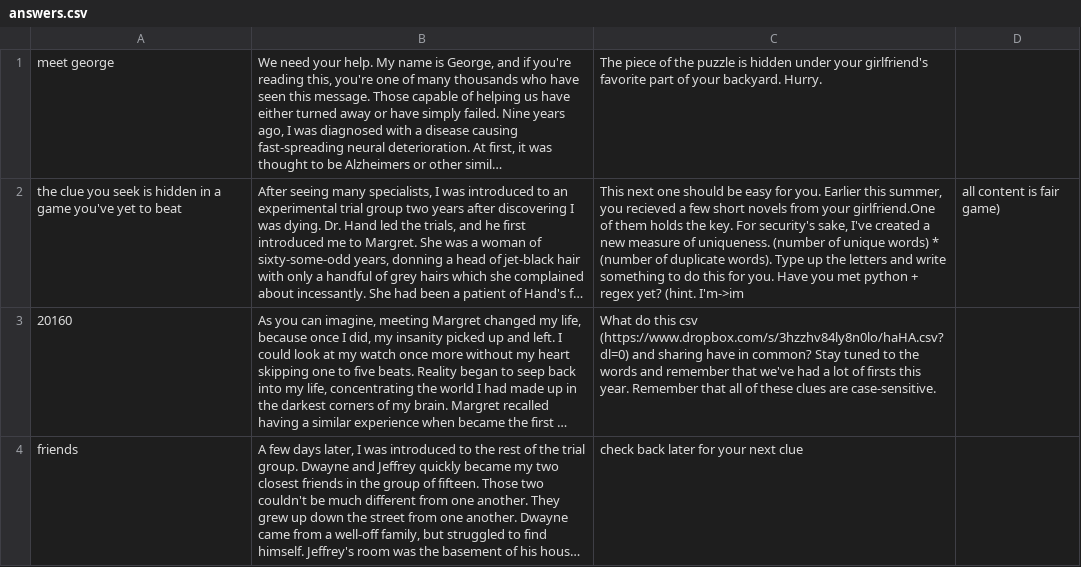
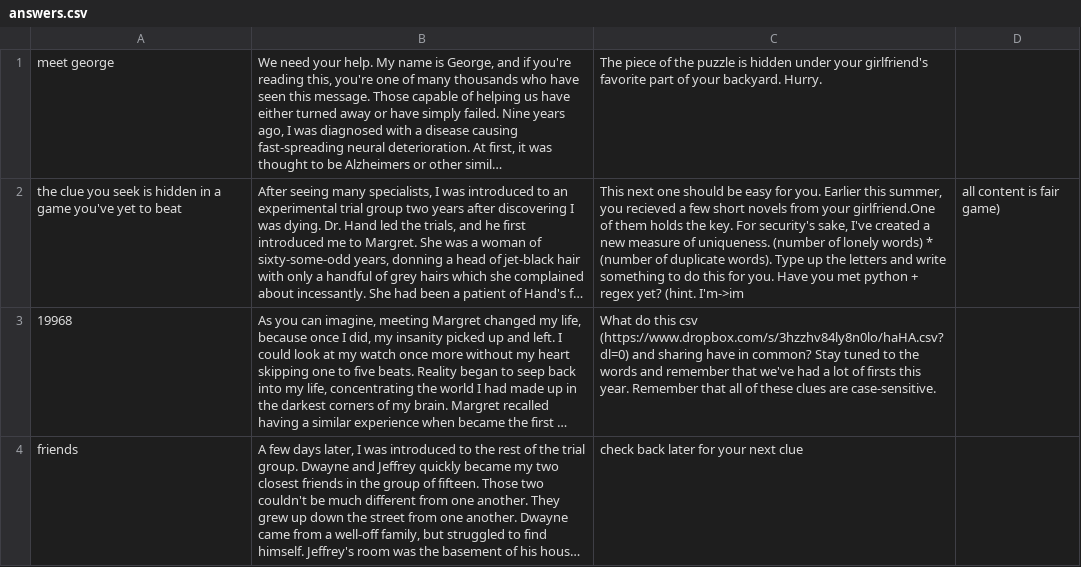
Before and after one commit to eurbs/ntbdth_web, a CSV file: app/answers.csv, drawn as a sheet; long unchanged cells end in …; the diff names each change by its address in the sheet, - before the commit and + after, or states it on an @@ line.

Commit message:
small mistakes were made

```diff
--- a/app/answers.csv
+++ b/app/answers.csv
-C2: …(number of unique words) *…
+C2: …(number of lonely words) *…
-A3: 20160
+A3: 19968
```
